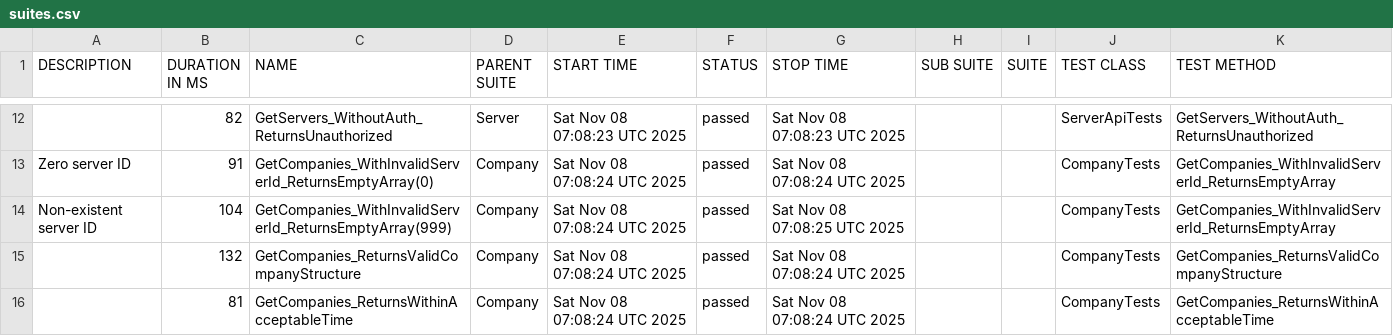
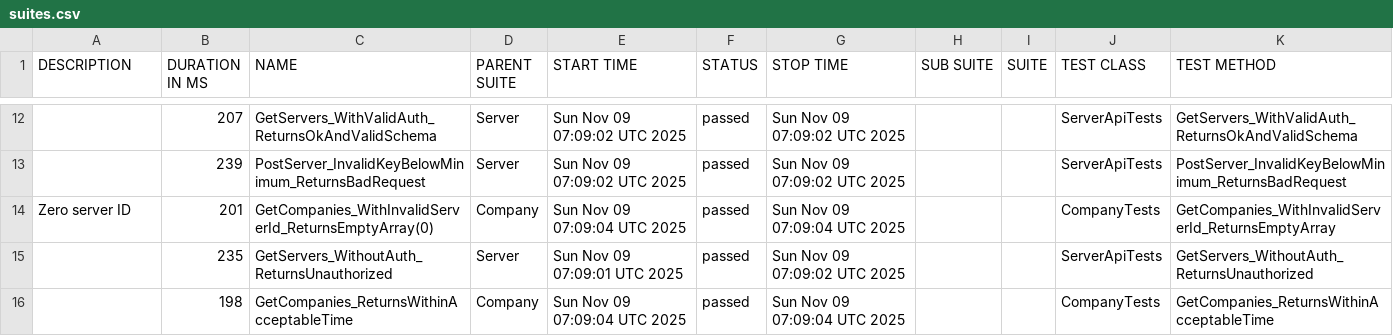
Before and after one commit to effiziente1/API_Testing, a CSV file: data/suites.csv, drawn as a sheet; only a part is shown, gaps mark what is left out; the diff covers the shown part only.

```diff
--- a/data/suites.csv
+++ b/data/suites.csv
@@ -12,7 +13,6 @@
-"","82","GetServers_WithoutAuth_ReturnsUnauthorized","Server","Sat Nov 08 07:08:23 UTC 2025","passed","Sat Nov 08 07:08:23 UTC 2025","","","ServerApiTests","GetServers_WithoutAuth_ReturnsUnauthorized"
-"Zero server ID
-","91","GetCompanies_WithInvalidServerId_ReturnsEmptyArray(0)","Company","Sat Nov 08 07:08:24 UTC 2025","passed","Sat Nov 08 07:08:24 UTC 2025","","","CompanyTests","GetCompanies_WithInvalidServerId_ReturnsEmptyArray"
-"Non-existent server ID
-","104","GetCompanies_WithInvalidServerId_ReturnsEmptyArray(999)","Company","Sat Nov 08 07:08:24 UTC 2025","passed","Sat Nov 08 07:08:25 UTC 2025","","","CompanyTests","GetCompanies_WithInvalidServerId_ReturnsEmptyArray"
-"","132","GetCompanies_ReturnsValidCompanyStructure","Company","Sat Nov 08 07:08:24 UTC 2025","passed","Sat Nov 08 07:08:24 UTC 2025","","","CompanyTests","GetCompanies_ReturnsValidCompanyStructure"
-"","81","GetCompanies_ReturnsWithinAcceptableTime","Company","Sat Nov 08 07:08:24 UTC 2025","passed","Sat Nov 08 07:08:24 UTC 2025","","","CompanyTests","GetCompanies_ReturnsWithinAcceptableTime"
+"","207","GetServers_WithValidAuth_ReturnsOkAndValidSchema","Server","Sun Nov 09 07:09:02 UTC 2025","passed","Sun Nov 09 07:09:02 UTC 2025","","","ServerApiTests","GetServers_WithValidAuth_ReturnsOkAndValidSchema"
+"","239","PostServer_InvalidKeyBelowMinimum_ReturnsBadRequest","Server","Sun Nov 09 07:09:02 UTC 2025","passed","Sun Nov 09 07:09:02 UTC 2025","","","ServerApiTests","PostServer_InvalidKeyBelowMinimum_ReturnsBadRequest"
+"Zero server ID
+","201","GetCompanies_WithInvalidServerId_ReturnsEmptyArray(0)","Company","Sun Nov 09 07:09:04 UTC 2025","passed","Sun Nov 09 07:09:04 UTC 2025","","","CompanyTests","GetCompanies_WithInvalidServerId_ReturnsEmptyArray"
+"","235","GetServers_WithoutAuth_ReturnsUnauthorized","Server","Sun Nov 09 07:09:01 UTC 2025","passed","Sun Nov 09 07:09:02 UTC 2025","","","ServerApiTests","GetServers_WithoutAuth_ReturnsUnauthorized"
+"","198","GetCompanies_ReturnsWithinAcceptableTime","Company","Sun Nov 09 07:09:04 UTC 2025","passed","Sun Nov 09 07:09:04 UTC 2025","","","CompanyTests","GetCompanies_ReturnsWithinAcceptableTime"
```
Also changed, not shown: 5 added rows, 5 removed rows and 19 edited cells elsewhere in this file, 37 other files.
